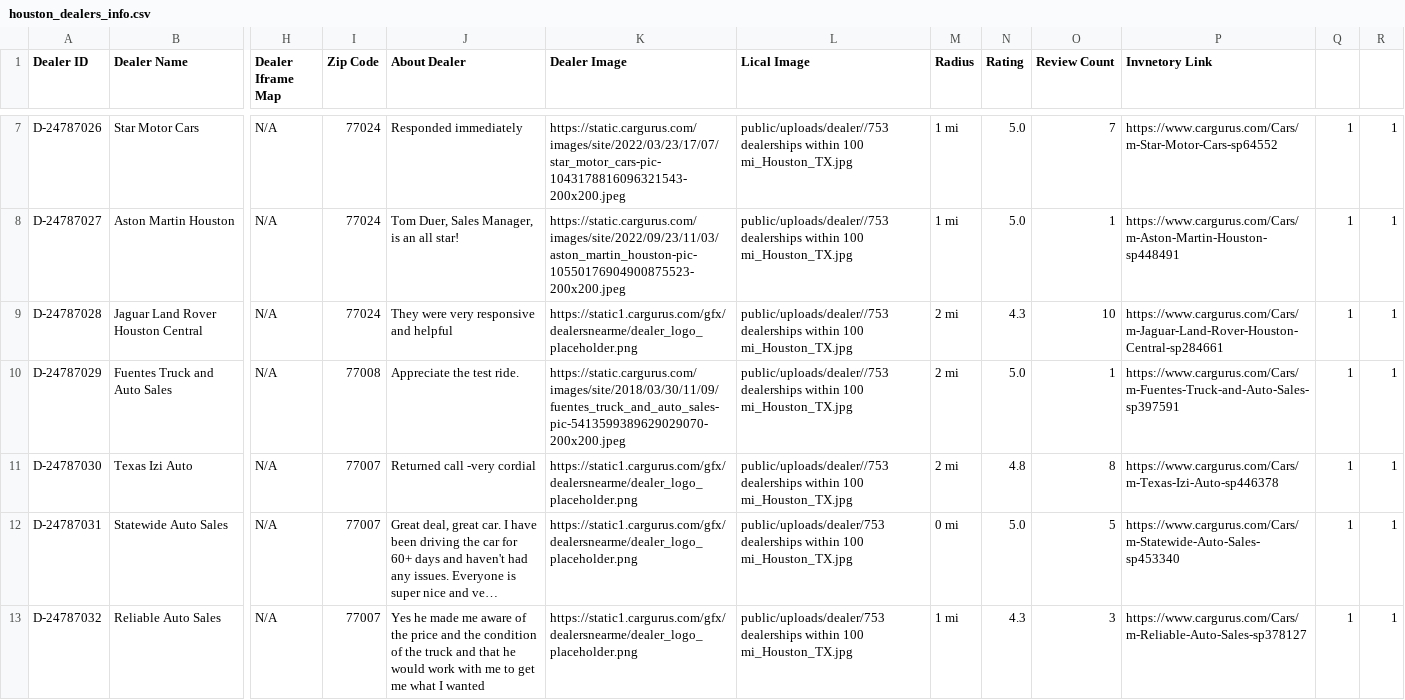
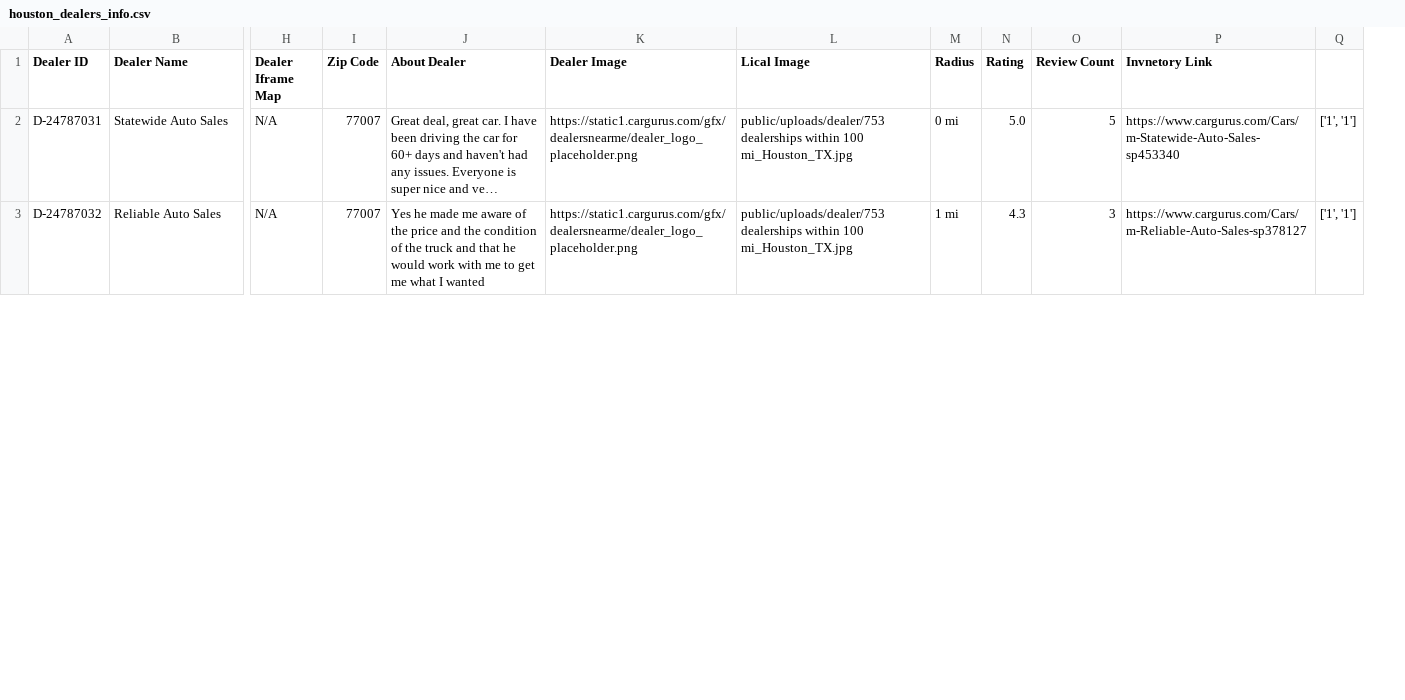
Before and after one commit to Arifmehdi/scrapfile, a CSV file: laboratory/cargurus/public/dealerProcess/houston_dealers_info.csv, drawn as a sheet; only a part is shown, gaps mark what is left out; long unchanged cells end in …; removed rows and columns are numbered as before the commit, all else as after; rows hold the shown columns only; the diff covers the shown part only; the diff names each change by its address in the sheet, - before the commit and + after, or states it on an @@ line.

Commit message:
dealerbase data an try to session solve

```diff
--- a/laboratory/cargurus/public/dealerProcess/houston_dealers_info.csv
+++ b/laboratory/cargurus/public/dealerProcess/houston_dealers_info.csv
-column Q, rows 12-13: 1 | 1
-column R, rows 12-13: 1 | 1
+column Q, rows 2-3: ['1', '1'] | ['1', '1']
-row 7: D-24787026 | Star Motor Cars | N/A | 77024 | Responded immediately | https://static.cargurus.com/images/site/2022/03/23/17/07/star_motor_cars-pic-1043178816096321543-200x200.jpeg | public/uploads/dealer//753 dealerships within 100 mi_Houston_TX.jpg | 1 mi | 5.0 | 7 | https://www.cargurus.com/Cars/m-Star-Motor-Cars-sp64552 | 1 | 1
-row 8: D-24787027 | Aston Martin Houston | N/A | 77024 | Tom Duer, Sales Manager, is an all star! | https://static.cargurus.com/images/site/2022/09/23/11/03/aston_martin_houston-pic-10550176904900875523-200x200.jpeg | public/uploads/dealer//753 dealerships within 100 mi_Houston_TX.jpg | 1 mi | 5.0 | 1 | https://www.cargurus.com/Cars/m-Aston-Martin-Houston-sp448491 | 1 | 1
-row 9: D-24787028 | Jaguar Land Rover Houston Central | N/A | 77024 | They were very responsive and helpful | https://static1.cargurus.com/gfx/dealersnearme/dealer_logo_placeholder.png | public/uploads/dealer//753 dealerships within 100 mi_Houston_TX.jpg | 2 mi | 4.3 | 10 | https://www.cargurus.com/Cars/m-Jaguar-Land-Rover-Houston-Central-sp284661 | 1 | 1
-row 10: D-24787029 | Fuentes Truck and Auto Sales | N/A | 77008 | Appreciate the test ride. | https://static.cargurus.com/images/site/2018/03/30/11/09/fuentes_truck_and_auto_sales-pic-5413599389629029070-200x200.jpeg | public/uploads/dealer//753 dealerships within 100 mi_Houston_TX.jpg | 2 mi | 5.0 | 1 | https://www.cargurus.com/Cars/m-Fuentes-Truck-and-Auto-Sales-sp397591 | 1 | 1
-row 11: D-24787030 | Texas Izi Auto | N/A | 77007 | Returned call -very cordial | https://static1.cargurus.com/gfx/dealersnearme/dealer_logo_placeholder.png | public/uploads/dealer//753 dealerships within 100 mi_Houston_TX.jpg | 2 mi | 4.8 | 8 | https://www.cargurus.com/Cars/m-Texas-Izi-Auto-sp446378 | 1 | 1
```
Also changed, not shown: 5 removed rows elsewhere in this file, 44 other files.
